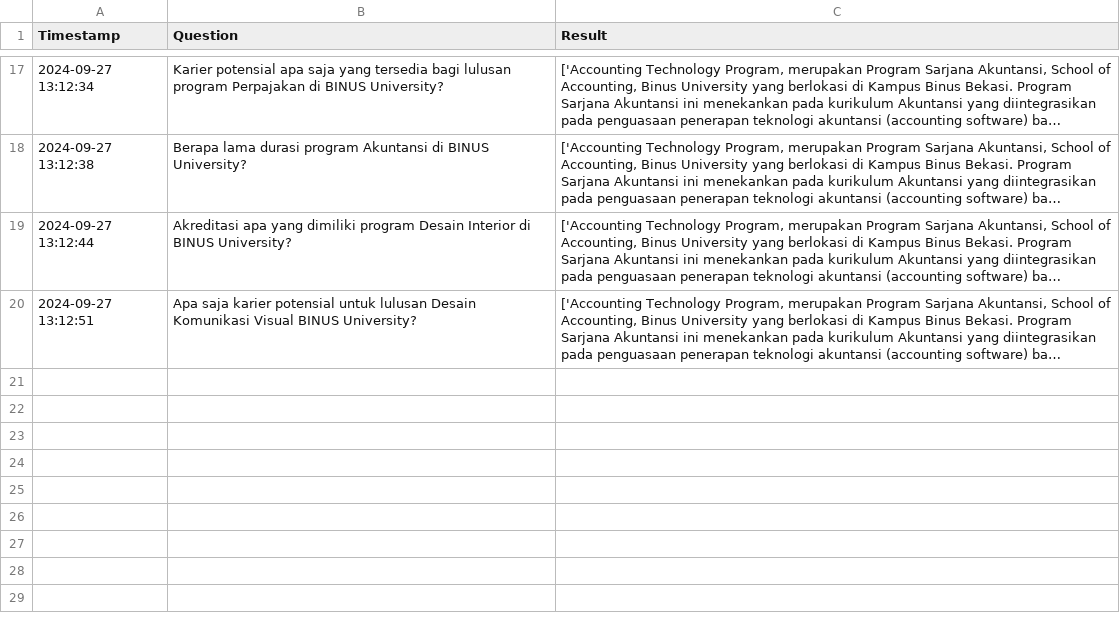
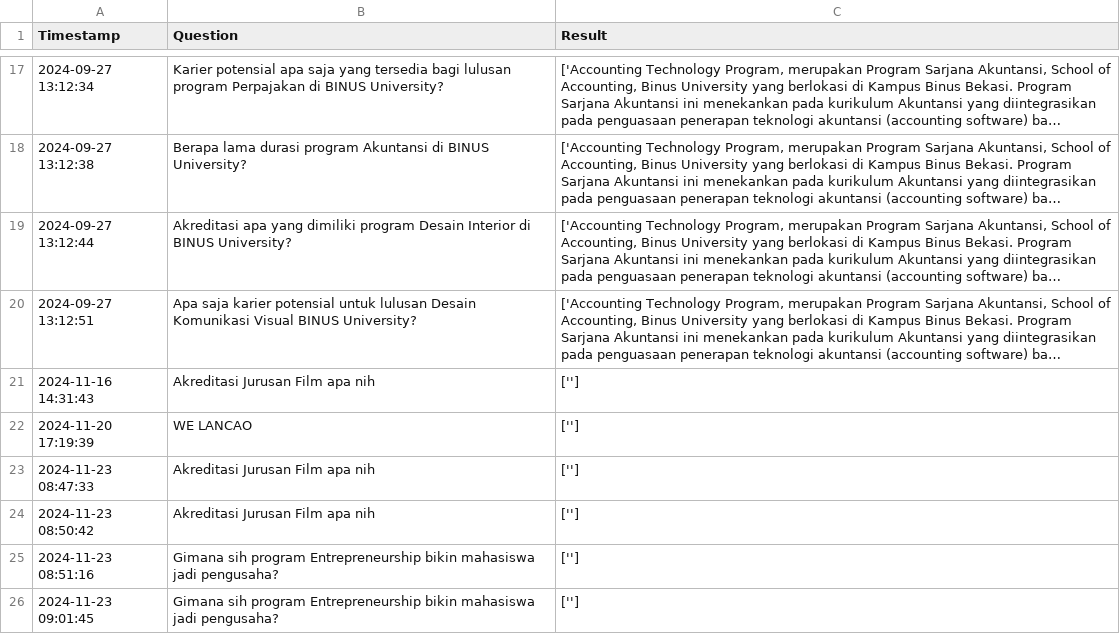
Before and after one commit to 0StevenH0/Skripsi, a CSV file: retrieval.csv, drawn as a sheet; only a part is shown, gaps mark what is left out; long unchanged cells end in …; the diff names each change by its address in the sheet, - before the commit and + after, or states it on an @@ line.

```diff
--- a/retrieval.csv
+++ b/retrieval.csv
+row 21: 2024-11-16 14:31:43 | Akreditasi Jurusan Film apa nih | ['']
+row 22: 2024-11-20 17:19:39 | WE LANCAO | ['']
+row 23: 2024-11-23 08:47:33 | Akreditasi Jurusan Film apa nih | ['']
+row 24: 2024-11-23 08:50:42 | Akreditasi Jurusan Film apa nih | ['']
+row 25: 2024-11-23 08:51:16 | Gimana sih program Entrepreneurship bikin mahasiswa jadi pengusaha? | ['']
+row 26: 2024-11-23 09:01:45 | Gimana sih program Entrepreneurship bikin mahasiswa jadi pengusaha? | ['']
```
Also changed, not shown: bert_result.csv, gemini_result.csv, 15 other files.
